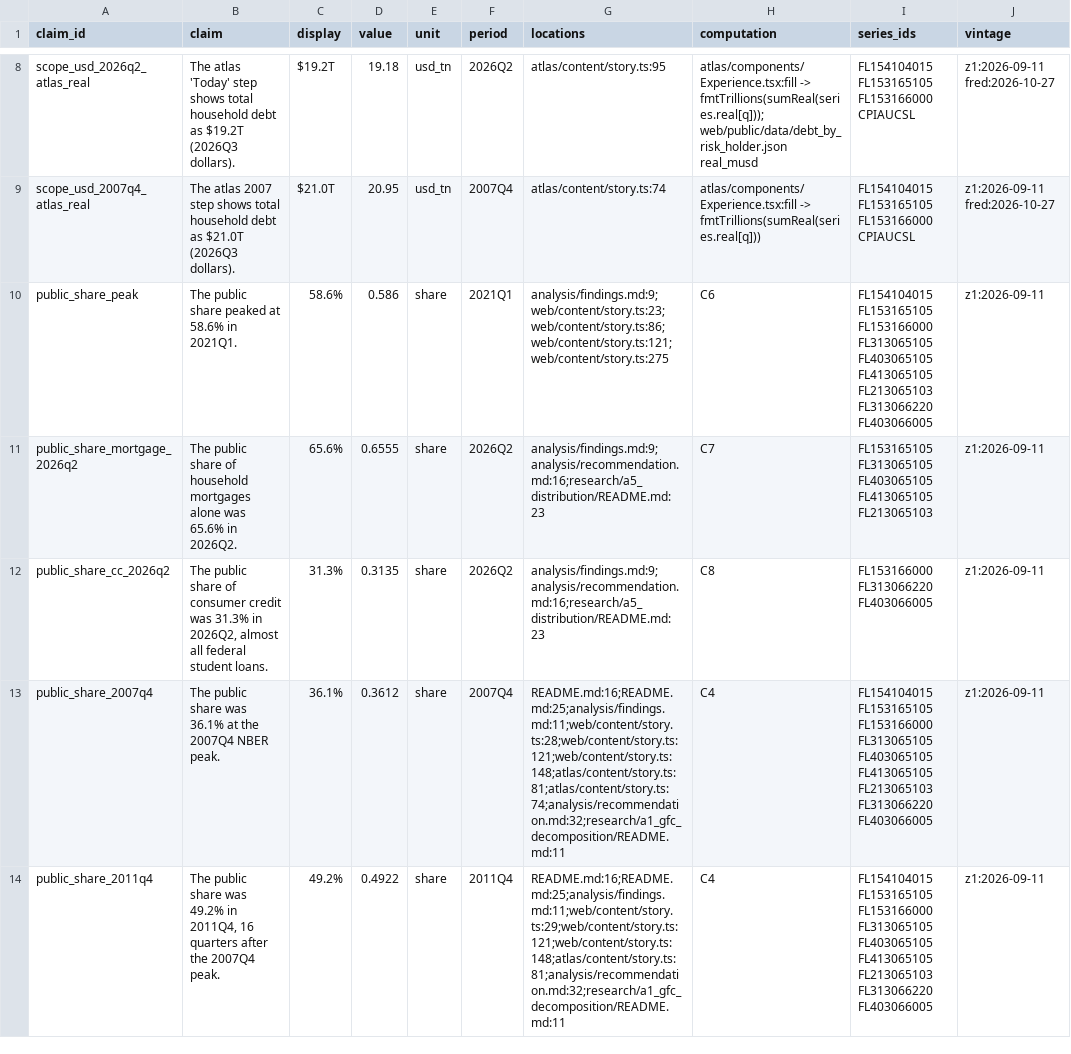
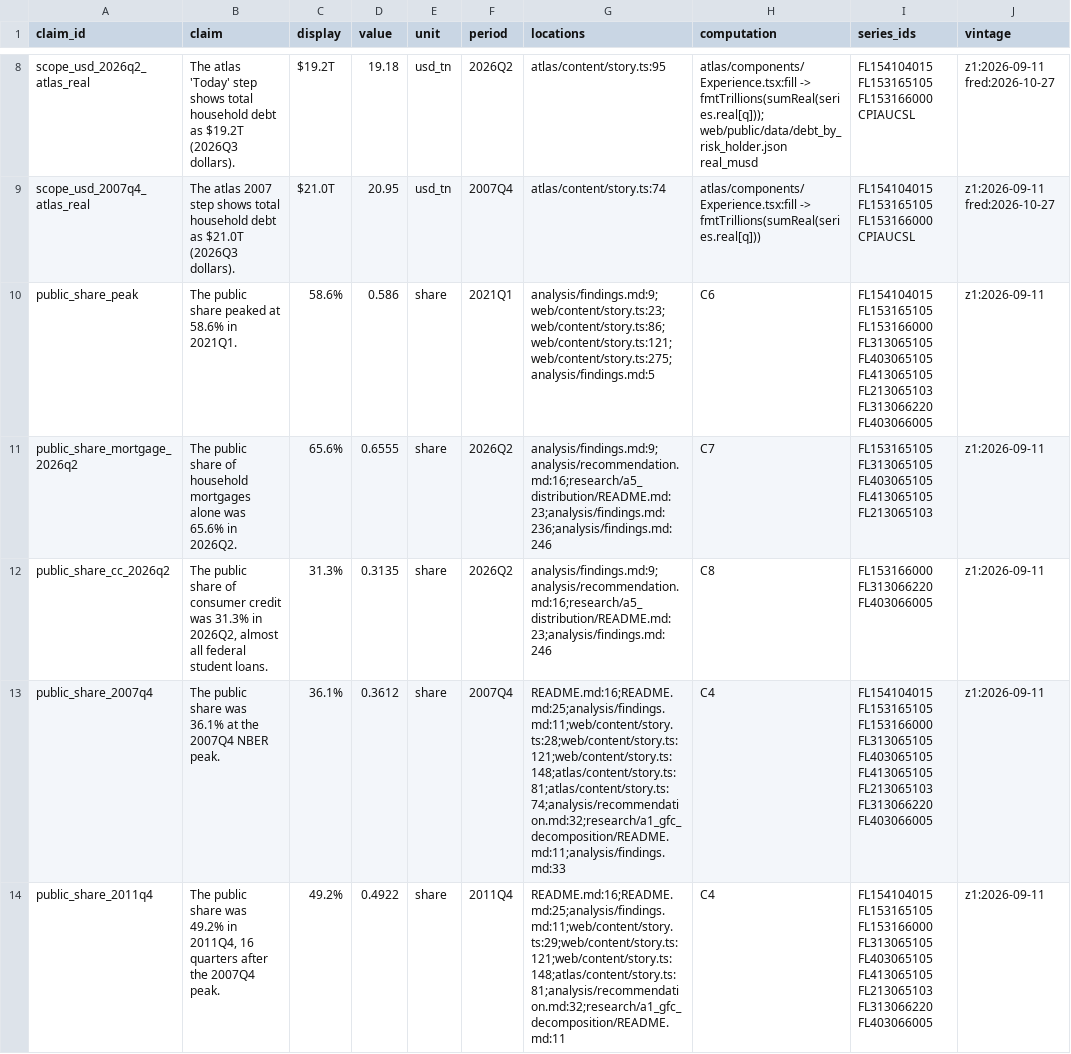
Before and after one commit to eleonorabjornberg/household-debt-risk, a CSV file: claims/register.csv, drawn as a sheet; only a part is shown, gaps mark what is left out; the diff covers the shown part only; the diff names each change by its address in the sheet, - before the commit and + after, or states it on an @@ line.

```diff
--- a/claims/register.csv
+++ b/claims/register.csv
-G10 (locations): analysis/findings.md:9;web/content/story.ts:23;web/content/story.ts:86;web/content/story.ts:121;web/content/story.ts:275
+G10 (locations): analysis/findings.md:9;web/content/story.ts:23;web/content/story.ts:86;web/content/story.ts:121;web/content/story.ts:275;analysis/findings.md:5
-G11 (locations): analysis/findings.md:9;analysis/recommendation.md:16;research/a5_distribution/README.md:23
+G11 (locations): analysis/findings.md:9;analysis/recommendation.md:16;research/a5_distribution/README.md:23;analysis/findings.md:236;analysis/findings.md:246
-G12 (locations): analysis/findings.md:9;analysis/recommendation.md:16;research/a5_distribution/README.md:23
+G12 (locations): analysis/findings.md:9;analysis/recommendation.md:16;research/a5_distribution/README.md:23;analysis/findings.md:246
-G13 (locations): README.md:16;README.md:25;analysis/findings.md:11;web/content/story.ts:28;web/content/story.ts:121;web/content/story.ts:148;atlas/content/story.ts:81;atlas/content/story.ts:74;analysis/recommendation.md:32;research/a1_gfc_decomposition/README.md:11
+G13 (locations): README.md:16;README.md:25;analysis/findings.md:11;web/content/story.ts:28;web/content/story.ts:121;web/content/story.ts:148;atlas/content/story.ts:81;atlas/content/story.ts:74;analysis/recommendation.md:32;research/a1_gfc_decomposition/README.md:11;analysis/findings.md:33
```
Also changed, not shown: 32 edited cells elsewhere in this file, 6 other files.
